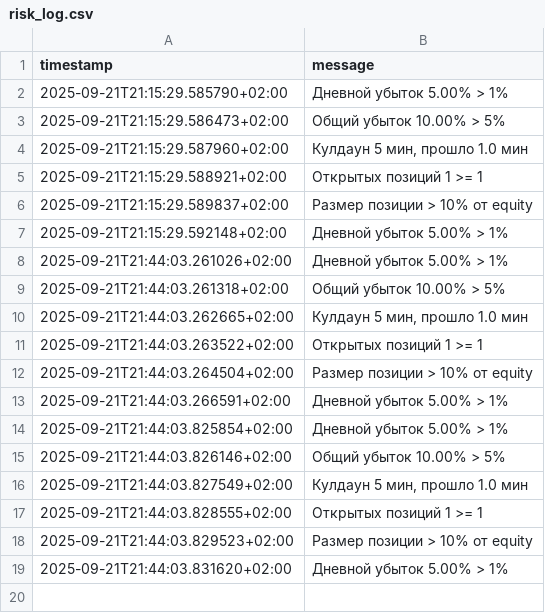
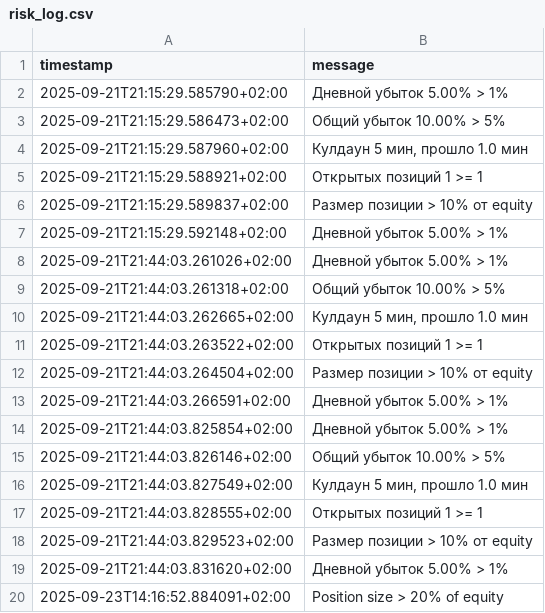
Before and after one commit to Dmytro-B78/TradingBots, a CSV file: risk_log.csv, drawn as a sheet.

```diff
--- a/risk_log.csv
+++ b/risk_log.csv
@@ -19 +19,2 @@ timestamp,message
 2025-09-21T21:44:03.831620+02:00,Дневной убыток 5.00% > 1%
+2025-09-23T14:16:52.884091+02:00,Position size > 20% of equity
```
Also changed, not shown: 6 other files.
